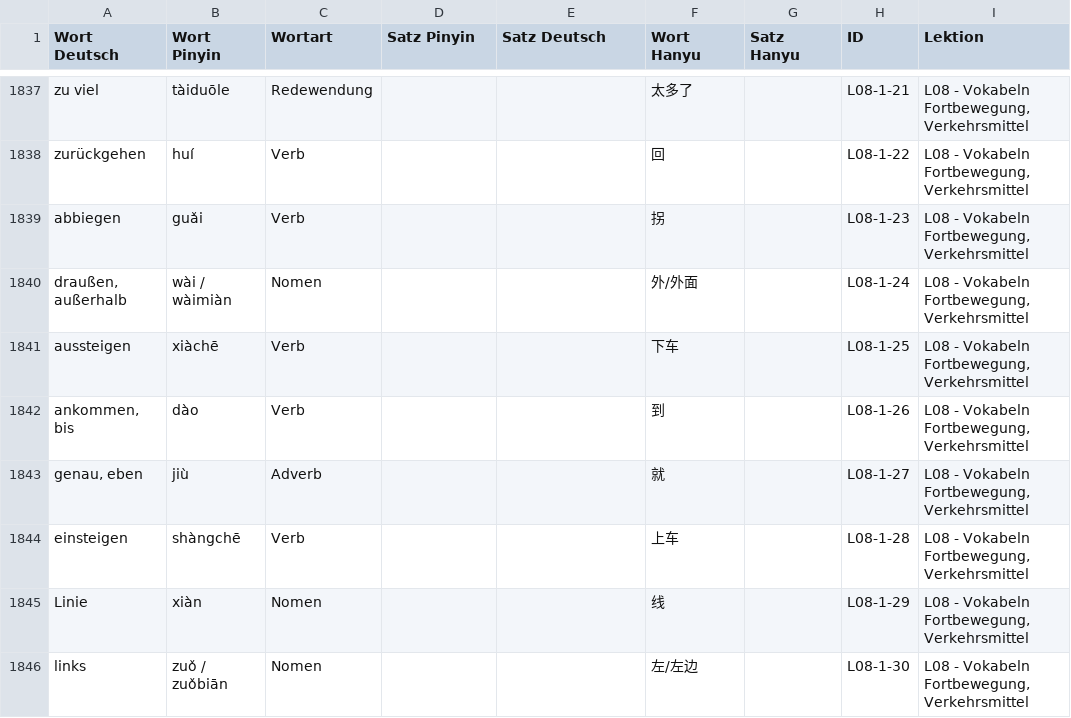
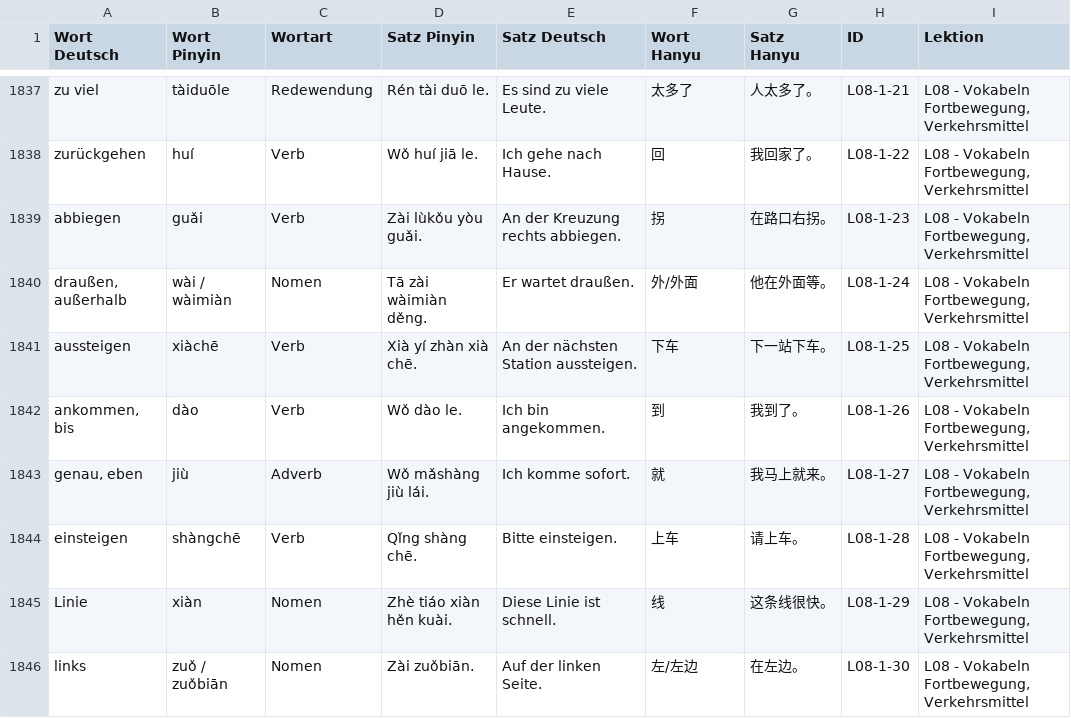
Before and after one commit to luoboteanjing-netizen/Chinesisch-HSK, a CSV file: data/HSK-Chinesisch_Lektionen.csv, drawn as a sheet; only a part is shown, gaps mark what is left out; the diff covers the shown part only; the diff names each change by its address in the sheet, - before the commit and + after, or states it on an @@ line.

```diff
--- a/data/HSK-Chinesisch_Lektionen.csv
+++ b/data/HSK-Chinesisch_Lektionen.csv
-D1837 (Satz Pinyin): (empty)
+D1837 (Satz Pinyin): Rén tài duō le.
-E1837 (Satz Deutsch): (empty)
+E1837 (Satz Deutsch): Es sind zu viele Leute.
-G1837 (Satz Hanyu): (empty)
+G1837 (Satz Hanyu): 人太多了。
-D1838 (Satz Pinyin): (empty)
+D1838 (Satz Pinyin): Wǒ huí jiā le.
-E1838 (Satz Deutsch): (empty)
+E1838 (Satz Deutsch): Ich gehe nach Hause.
-G1838 (Satz Hanyu): (empty)
+G1838 (Satz Hanyu): 我回家了。
-D1839 (Satz Pinyin): (empty)
+D1839 (Satz Pinyin): Zài lùkǒu yòu guǎi.
-E1839 (Satz Deutsch): (empty)
+E1839 (Satz Deutsch): An der Kreuzung rechts abbiegen.
-G1839 (Satz Hanyu): (empty)
+G1839 (Satz Hanyu): 在路口右拐。
-D1840 (Satz Pinyin): (empty)
+D1840 (Satz Pinyin): Tā zài wàimiàn děng.
-E1840 (Satz Deutsch): (empty)
+E1840 (Satz Deutsch): Er wartet draußen.
-G1840 (Satz Hanyu): (empty)
+G1840 (Satz Hanyu): 他在外面等。
-D1841 (Satz Pinyin): (empty)
+D1841 (Satz Pinyin): Xià yí zhàn xià chē.
-E1841 (Satz Deutsch): (empty)
+E1841 (Satz Deutsch): An der nächsten Station aussteigen.
-G1841 (Satz Hanyu): (empty)
+G1841 (Satz Hanyu): 下一站下车。
-D1842 (Satz Pinyin): (empty)
+D1842 (Satz Pinyin): Wǒ dào le.
-E1842 (Satz Deutsch): (empty)
+E1842 (Satz Deutsch): Ich bin angekommen.
-G1842 (Satz Hanyu): (empty)
+G1842 (Satz Hanyu): 我到了。
-D1843 (Satz Pinyin): (empty)
+D1843 (Satz Pinyin): Wǒ mǎshàng jiù lái.
-E1843 (Satz Deutsch): (empty)
+E1843 (Satz Deutsch): Ich komme sofort.
-G1843 (Satz Hanyu): (empty)
+G1843 (Satz Hanyu): 我马上就来。
-D1844 (Satz Pinyin): (empty)
+D1844 (Satz Pinyin): Qǐng shàng chē.
-E1844 (Satz Deutsch): (empty)
+E1844 (Satz Deutsch): Bitte einsteigen.
-G1844 (Satz Hanyu): (empty)
+G1844 (Satz Hanyu): 请上车。
-D1845 (Satz Pinyin): (empty)
+D1845 (Satz Pinyin): Zhè tiáo xiàn hěn kuài.
-E1845 (Satz Deutsch): (empty)
+E1845 (Satz Deutsch): Diese Linie ist schnell.
-G1845 (Satz Hanyu): (empty)
+G1845 (Satz Hanyu): 这条线很快。
-D1846 (Satz Pinyin): (empty)
+D1846 (Satz Pinyin): Zài zuǒbiān.
-E1846 (Satz Deutsch): (empty)
+E1846 (Satz Deutsch): Auf der linken Seite.
-G1846 (Satz Hanyu): (empty)
+G1846 (Satz Hanyu): 在左边。
```
Also changed, not shown: 100 edited cells elsewhere in this file.
